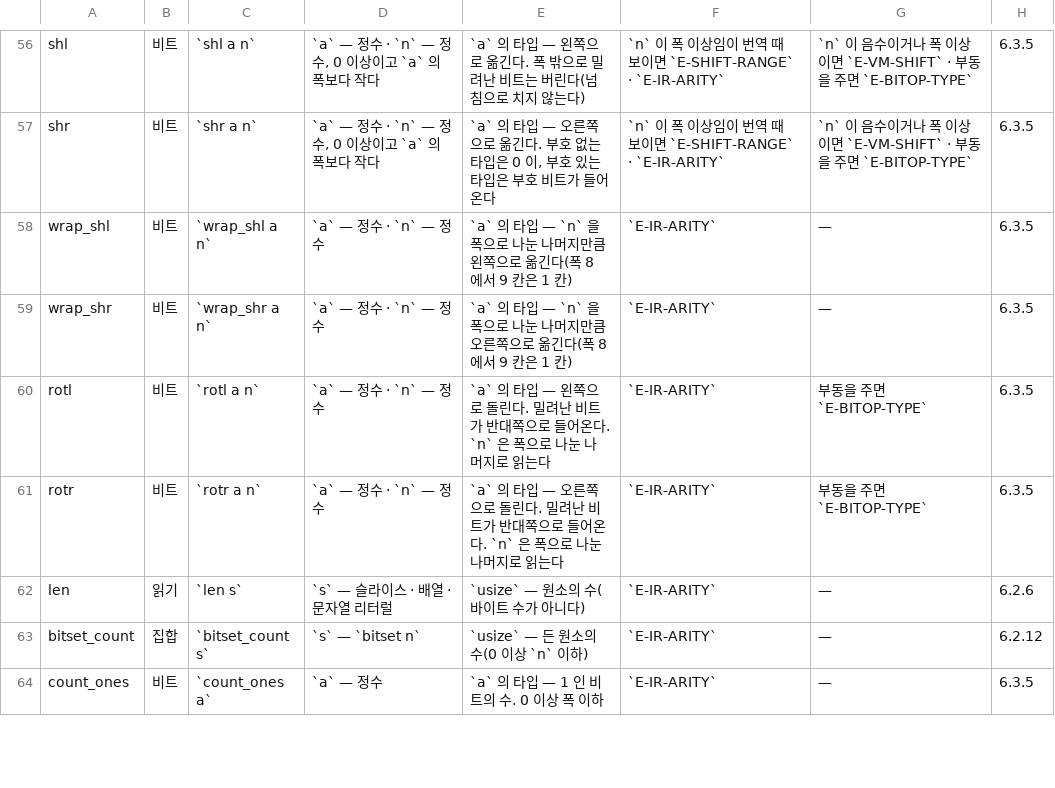
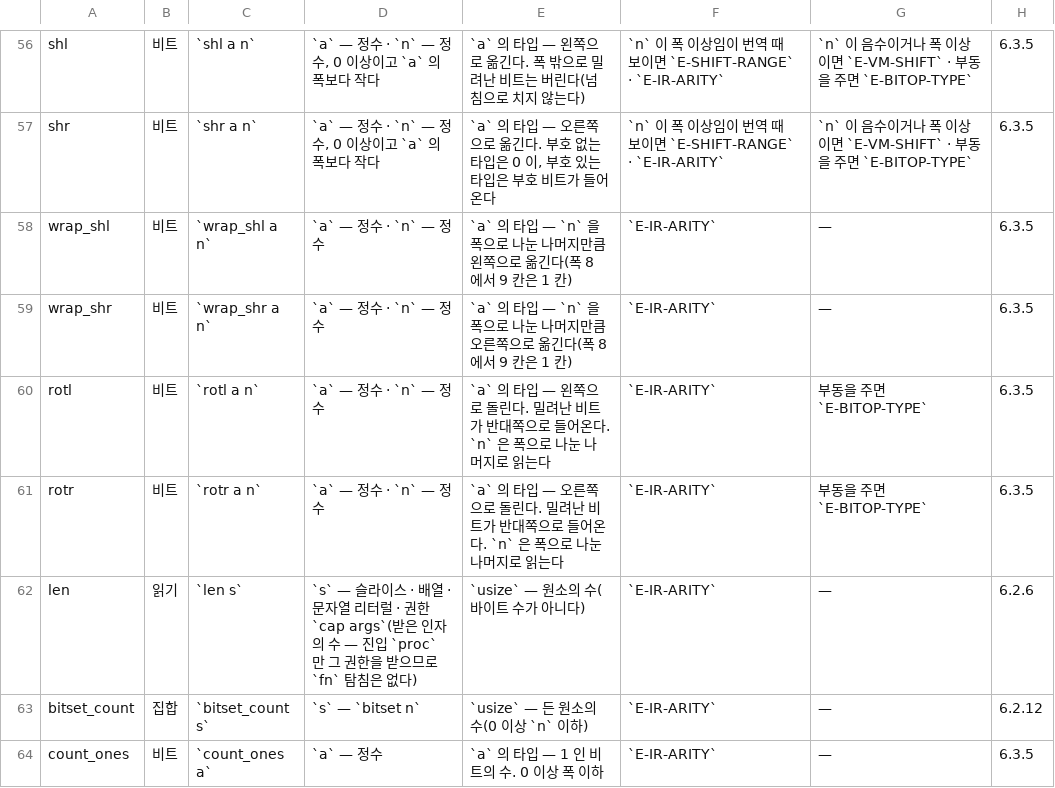
Before and after one commit to rubidus-api/lowent_lang, a TSV file: docs/spec/BUILTIN-SIGNATURES.tsv, drawn as a sheet; only a part is shown, gaps mark what is left out.

Commit message:
Editor tools and the len signature follow RFC-0150 Q3 (bde1213b). The tree-sitter shape table still held fold / map / filter / seg / segs / count as prefix shapes, so it read 'return fold map segs. . count. . .' in impl/tests/vm_freednames.low as an ERROR; shapes.json and the parser are regenerated (22 shaped ops) and the corpus parses with no ERROR / MISSING node again (969 files read, the 22 refused files refused). The VS Code word list and the language server's words still named seg / segs and lacked bitset_count / stack_count; regenerated (48 keywords, 227 core ops / 231 ops). check-editor-tools runs only at t4, which the gate did not reach. BUILTIN-SIGNATURES: len also takes the capability cap args (the number of arguments received; no fn probe — only the entry proc receives that capability); annex D re-emitted. Not released

```diff
--- a/docs/spec/BUILTIN-SIGNATURES.tsv
+++ b/docs/spec/BUILTIN-SIGNATURES.tsv
@@ -61,3 +61,3 @@ rotl	비트	`rotl a n`	`a` — 정수 · `n` — 정수	`a` 의 타입 — 왼
 rotr	비트	`rotr a n`	`a` — 정수 · `n` — 정수	`a` 의 타입 — 오른쪽으로 돌린다. 밀려난 비트가 반대쪽으로 들어온다. `n` 은 폭으로 나눈 나머지로 읽는다	`E-IR-ARITY`	부동을 주면 `E-BITOP-TYPE`	6.3.5
-len	읽기	`len s`	`s` — 슬라이스 · 배열 · 문자열 리터럴	`usize` — 원소의 수(바이트 수가 아니다)	`E-IR-ARITY`	—	6.2.6
+len	읽기	`len s`	`s` — 슬라이스 · 배열 · 문자열 리터럴 · 권한 `cap args`(받은 인자의 수 — 진입 `proc` 만 그 권한을 받으므로 `fn` 탐침은 없다)	`usize` — 원소의 수(바이트 수가 아니다)	`E-IR-ARITY`	—	6.2.6
 bitset_count	집합	`bitset_count s`	`s` — `bitset n`	`usize` — 든 원소의 수(0 이상 `n` 이하)	`E-IR-ARITY`	—	6.2.12
```
Also changed, not shown: 7 other files.
